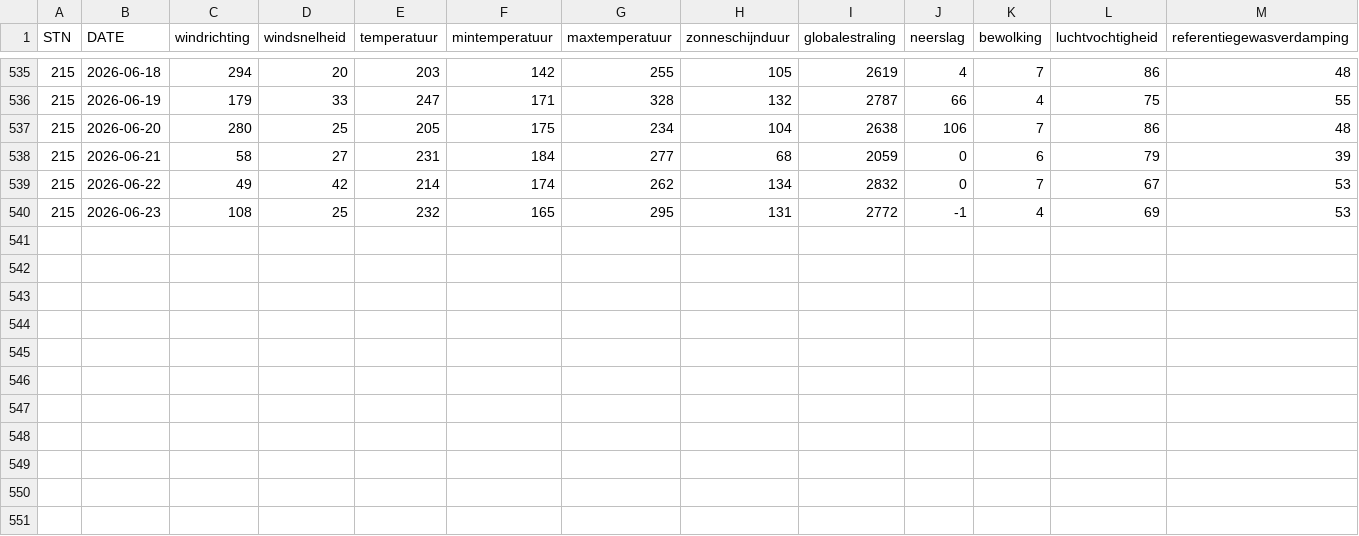
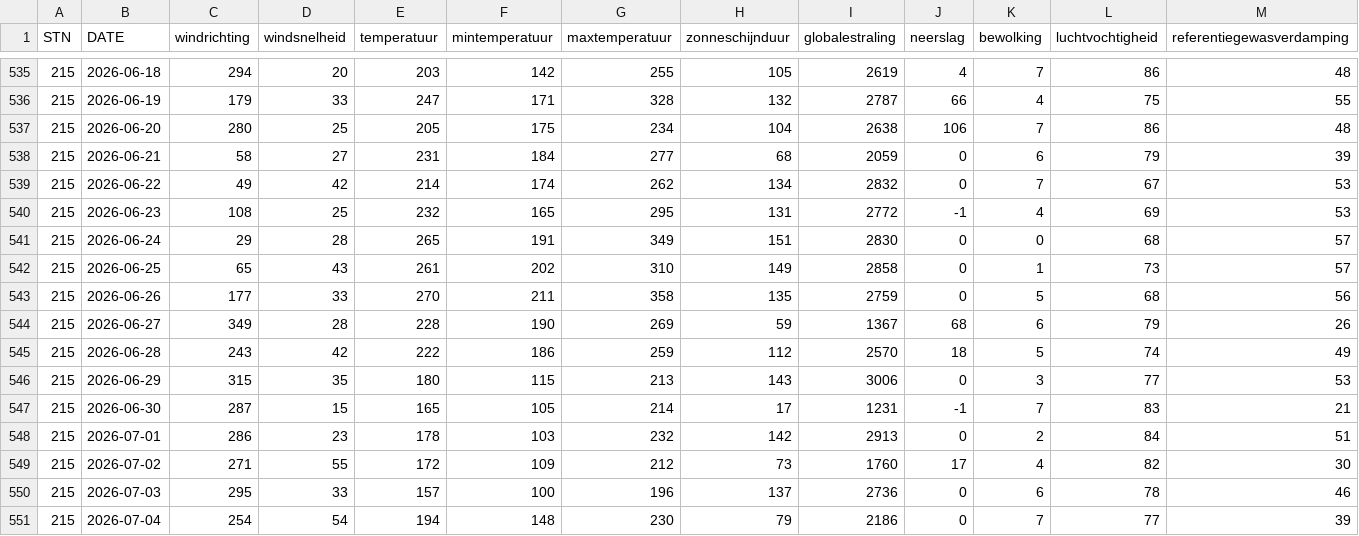
Before and after one commit to ctessels/leiden_water_in_the_cloud, a CSV file: src/multi_probe_sensors/Data_collection/multi_probe_data/voorschoten_weerdata.csv, drawn as a sheet; only a part is shown, gaps mark what is left out.

```diff
--- a/src/multi_probe_sensors/Data_collection/multi_probe_data/voorschoten_weerdata.csv
+++ b/src/multi_probe_sensors/Data_collection/multi_probe_data/voorschoten_weerdata.csv
@@ -540 +540,12 @@ STN,DATE,windrichting,windsnelheid,temperatuur,mintemperatuur,maxtemperatuur,zon
 215,2026-06-23,  108,   25,232,165,295,131,2772,-1,    4,69,53
+215,2026-06-24,   29,   28,265,191,349,151,2830,0,    0,68,57
+215,2026-06-25,   65,   43,261,202,310,149,2858,0,    1,73,57
+215,2026-06-26,  177,   33,270,211,358,135,2759,0,    5,68,56
+215,2026-06-27,  349,   28,228,190,269,59,1367,68,    6,79,26
+215,2026-06-28,  243,   42,222,186,259,112,2570,18,    5,74,49
+215,2026-06-29,  315,   35,180,115,213,143,3006,0,    3,77,53
+215,2026-06-30,  287,   15,165,105,214,17,1231,-1,    7,83,21
+215,2026-07-01,  286,   23,178,103,232,142,2913,0,    2,84,51
+215,2026-07-02,  271,   55,172,109,212,73,1760,17,    4,82,30
+215,2026-07-03,  295,   33,157,100,196,137,2736,0,    6,78,46
+215,2026-07-04,  254,   54,194,148,230,79,2186,0,    7,77,39
```
Also changed, not shown: 4 other files.
